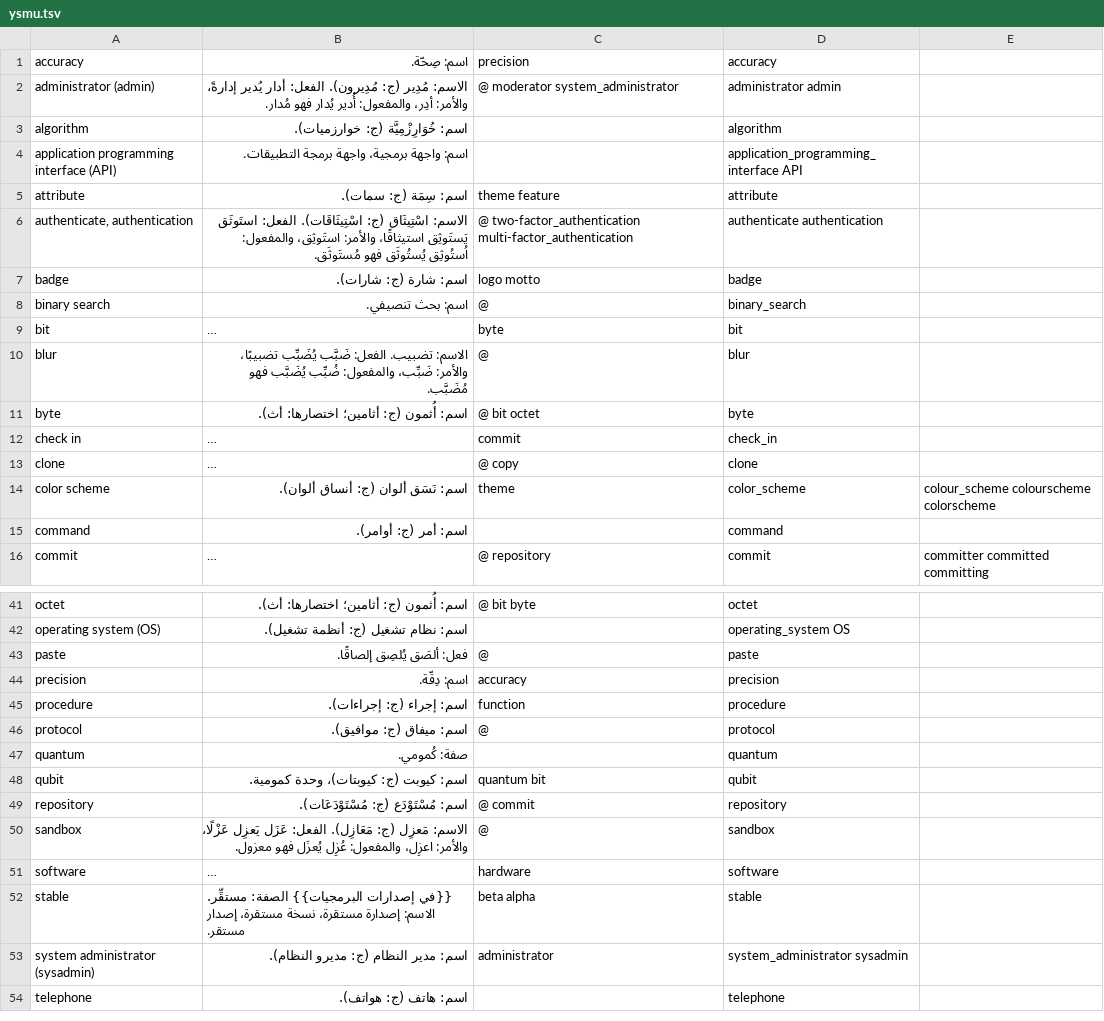
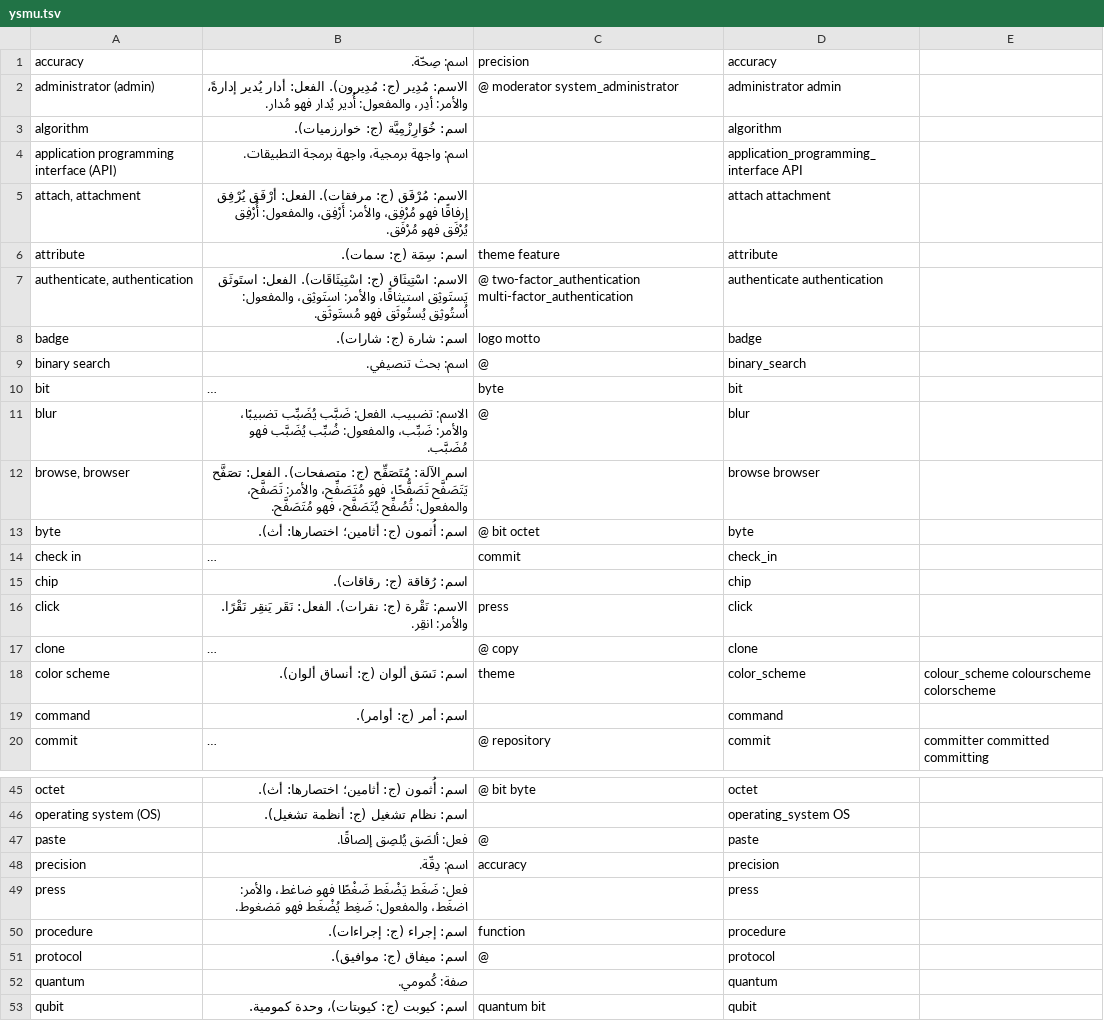
Before and after one commit to noureddin/ysmu, a TSV file: ysmu.tsv, drawn as a sheet; only a part is shown, gaps mark what is left out; the shorter side is filled out with more unchanged rows; long unchanged cells end in …; the diff names each change by its address in the sheet, - before the commit and + after, or states it on an @@ line.

Commit message:
ag: attach browse chip click press

```diff
--- a/ysmu.tsv
+++ b/ysmu.tsv
+row 5: attach, attachment | الاسم: مُرْفَق (ج: مرفقات). الفعل: أرْفَق يُرْفِق إرفاقًا فهو مُرْفِق، والأمر: أَرْفِق، والمفعول: أُرْفِق يُرْفَق فهو مُرْفَق. |  | attach attachment
+row 12: browse, browser | اسم الآلة: مُتَصَفِّح (ج: متصفحات). الفعل: تصَفَّح يَتَصَفَّح تَصَفُّحًا، فهو مُتَصَفِّح، والأمر: تَصَفَّح، والمفعول: تُصُفِّح يُتَصَفَّح، فهو مُتَصَفَّح. |  | browse browser
+row 15: chip | اسم: رُقاقة (ج: رقاقات). |  | chip
+row 16: click | الاسم: نَقْرة (ج: نقرات). الفعل: نَقَر يَنقِر نَقْرًا. والأمر: انقِر. | press | click
+row 49: press | فعل: ضَغَط يَضْغَط ضَغْطًا فهو ضاغط، والأمر: اضغَط، والمفعول: ضَغِط يُضْغَط فهو مَضغوط. |  | press
```
Also changed, not shown: 18 other files.
